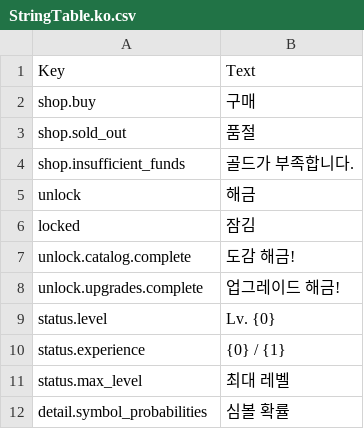
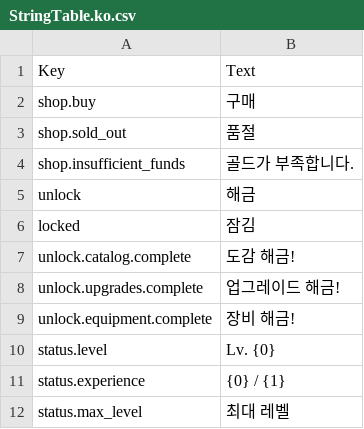
Before and after one commit to YunbinGil/NCG-Scratchy, a CSV file: Assets/Localization/Resources/Localization/StringTable.ko.csv, drawn as a sheet; only a part is shown; the shorter side is filled out with more unchanged rows.

```diff
--- a/Assets/Localization/Resources/Localization/StringTable.ko.csv
+++ b/Assets/Localization/Resources/Localization/StringTable.ko.csv
@@ -8,2 +8,3 @@
 "unlock.upgrades.complete","업그레이드 해금!"
+"unlock.equipment.complete","장비 해금!"
 "status.level","Lv. {0}"
```
Also changed, not shown: Assets/Localization/Resources/Localization/StringTable.en.csv, 15 other files.
